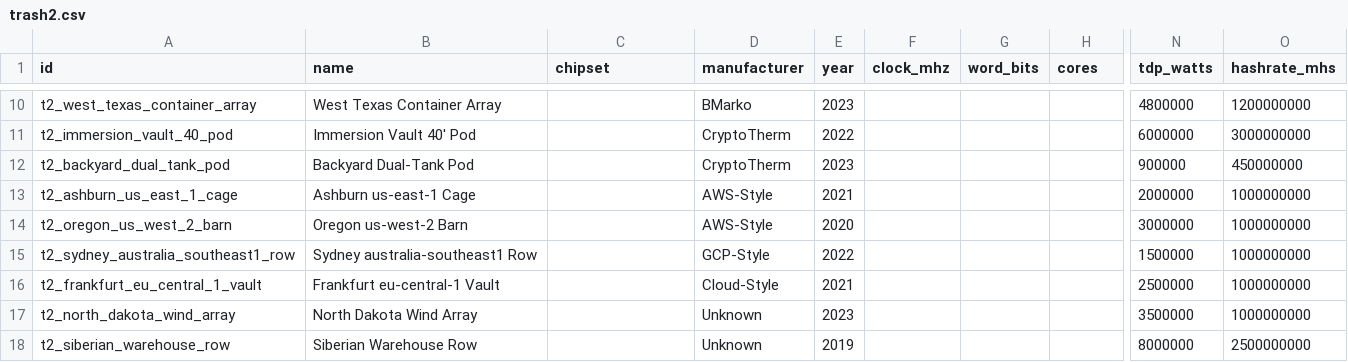
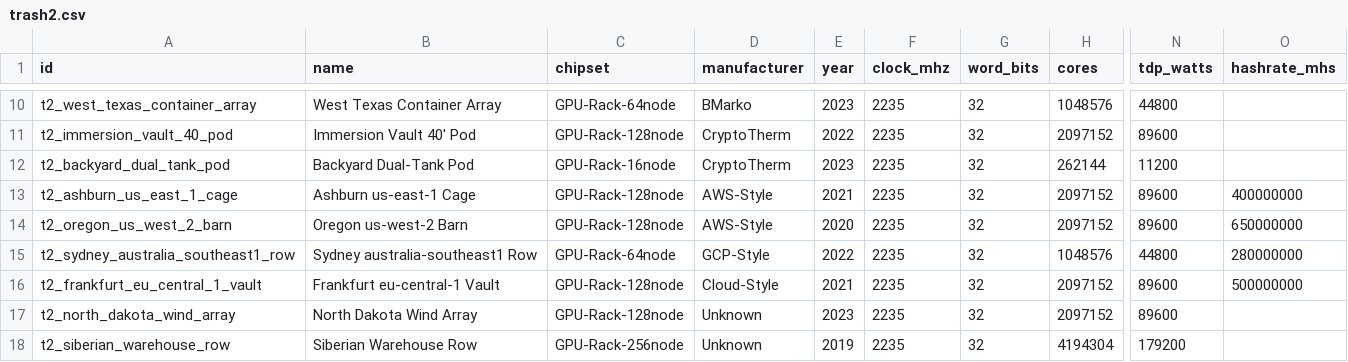
Before and after one commit to MatthewCarven/PythonTrashCollector, a CSV file: trash2.csv, drawn as a sheet; only a part is shown, gaps mark what is left out; the diff covers the shown part only; the diff names each change by its address in the sheet, - before the commit and + after, or states it on an @@ line.

```diff
--- a/trash2.csv
+++ b/trash2.csv
-C10 (chipset): (empty)
+C10 (chipset): GPU-Rack-64node
-F10:F18 (clock_mhz): (empty)
+F10:F18 (clock_mhz): 2235
-G10:G18 (word_bits): (empty)
+G10:G18 (word_bits): 32
-H10 (cores): (empty)
+H10 (cores): 1048576
-N10 (tdp_watts): 4800000
+N10 (tdp_watts): 44800
-O10 (hashrate_mhs): 1200000000
+O10 (hashrate_mhs): (empty)
-C11 (chipset): (empty)
+C11 (chipset): GPU-Rack-128node
-H11 (cores): (empty)
+H11 (cores): 2097152
-N11 (tdp_watts): 6000000
+N11 (tdp_watts): 89600
-O11 (hashrate_mhs): 3000000000
+O11 (hashrate_mhs): (empty)
-C12 (chipset): (empty)
+C12 (chipset): GPU-Rack-16node
-H12 (cores): (empty)
+H12 (cores): 262144
-N12 (tdp_watts): 900000
+N12 (tdp_watts): 11200
-O12 (hashrate_mhs): 450000000
+O12 (hashrate_mhs): (empty)
-C13:C14 (chipset): (empty)
+C13:C14 (chipset): GPU-Rack-128node
-H13:H14 (cores): (empty)
+H13:H14 (cores): 2097152
-N13 (tdp_watts): 2000000
+N13 (tdp_watts): 89600
-O13 (hashrate_mhs): 1000000000
+O13 (hashrate_mhs): 400000000
-N14 (tdp_watts): 3000000
+N14 (tdp_watts): 89600
-O14 (hashrate_mhs): 1000000000
+O14 (hashrate_mhs): 650000000
-C15 (chipset): (empty)
+C15 (chipset): GPU-Rack-64node
-H15 (cores): (empty)
+H15 (cores): 1048576
-N15 (tdp_watts): 1500000
+N15 (tdp_watts): 44800
-O15 (hashrate_mhs): 1000000000
+O15 (hashrate_mhs): 280000000
-C16:C17 (chipset): (empty)
+C16:C17 (chipset): GPU-Rack-128node
-H16:H17 (cores): (empty)
+H16:H17 (cores): 2097152
-N16 (tdp_watts): 2500000
+N16 (tdp_watts): 89600
-O16 (hashrate_mhs): 1000000000
+O16 (hashrate_mhs): 500000000
-N17 (tdp_watts): 3500000
+N17 (tdp_watts): 89600
-O17 (hashrate_mhs): 1000000000
+O17 (hashrate_mhs): (empty)
-C18 (chipset): (empty)
+C18 (chipset): GPU-Rack-256node
-H18 (cores): (empty)
+H18 (cores): 4194304
-N18 (tdp_watts): 8000000
+N18 (tdp_watts): 179200
-O18 (hashrate_mhs): 2500000000
+O18 (hashrate_mhs): (empty)
```
Also changed, not shown: 138 edited cells elsewhere in this file, trash.csv, 5 other files.
